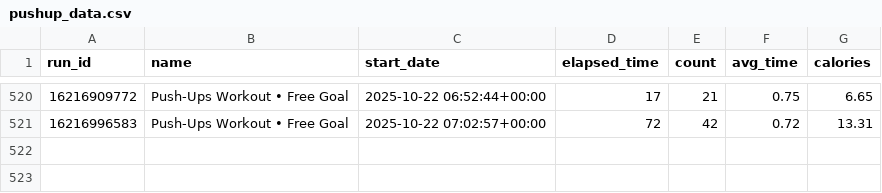
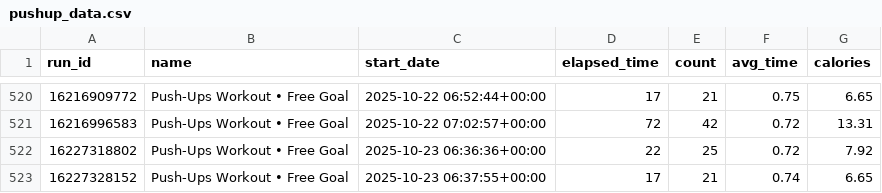
Before and after one commit to Andy963/pushup_page, a CSV file: pushup_data.csv, drawn as a sheet; only a part is shown, gaps mark what is left out.

Commit message:
Update SVG charts, data.db, and pushup_data.csv

```diff
--- a/pushup_data.csv
+++ b/pushup_data.csv
@@ -521 +521,3 @@ run_id,name,start_date,elapsed_time,count,avg_time,calories
 16216996583,Push-Ups Workout • Free Goal,2025-10-22 07:02:57+00:00,72,42,0.72,13.31
+16227318802,Push-Ups Workout • Free Goal,2025-10-23 06:36:36+00:00,22,25,0.72,7.92
+16227328152,Push-Ups Workout • Free Goal,2025-10-23 06:37:55+00:00,17,21,0.74,6.65
```
Also changed, not shown: 5 other files.
